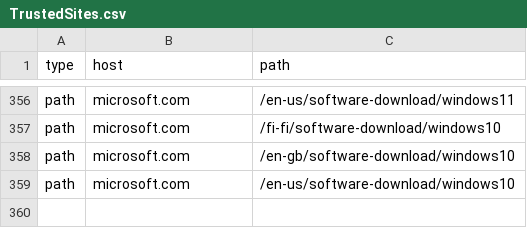
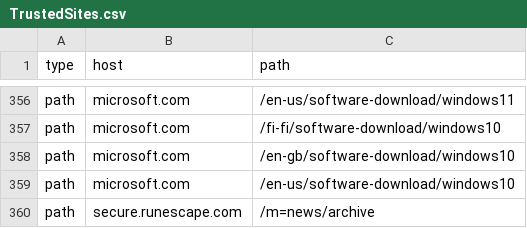
Before and after one commit to NightmaREE3Z/Focus-Master, a CSV file: blocker/lists/TrustedSites.csv, drawn as a sheet; only a part is shown, gaps mark what is left out.

Commit message:
Sync BraveFox Focus Master TrustedSites.csv

```diff
--- a/blocker/lists/TrustedSites.csv
+++ b/blocker/lists/TrustedSites.csv
@@ -359 +359,2 @@ path,microsoft.com,/en-gb/software-download/windows10
 path,microsoft.com,/en-us/software-download/windows10
+path,secure.runescape.com,/m=news/archive
```
